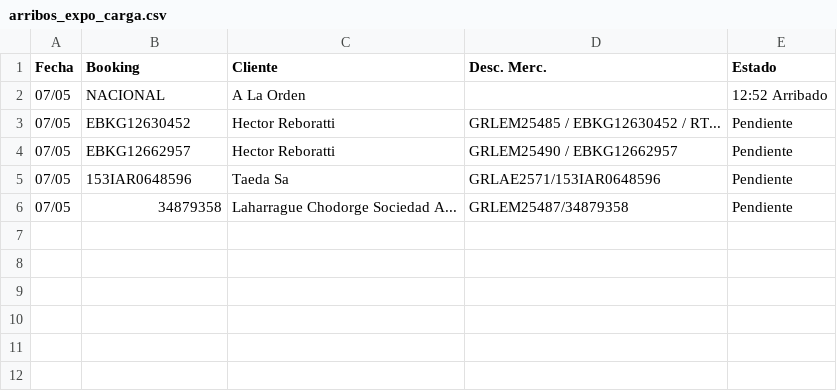
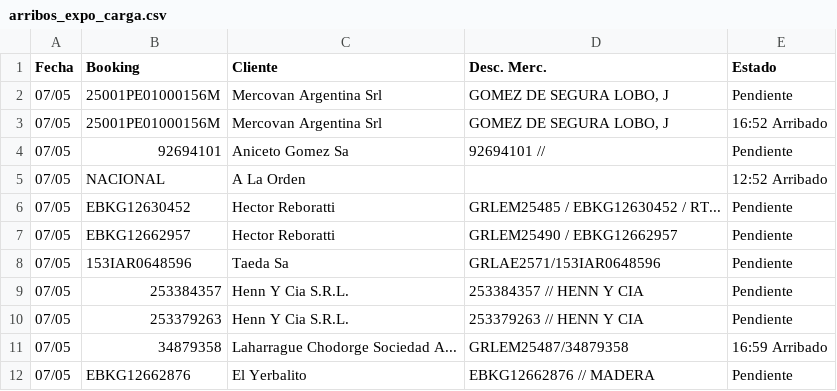
Before and after one commit to marajadesantelmo/dassa_operativo_stream, a CSV file: data/arribos_expo_carga.csv, drawn as a sheet.

```diff
--- a/data/arribos_expo_carga.csv
+++ b/data/arribos_expo_carga.csv
@@ -1,2 +1,5 @@
 Fecha,Booking,Cliente,Desc. Merc.,Estado
+07/05,25001PE01000156M,Mercovan Argentina Srl,"GOMEZ DE SEGURA LOBO, J",Pendiente
+07/05,25001PE01000156M,Mercovan Argentina Srl,"GOMEZ DE SEGURA LOBO, J",16:52 Arribado
+07/05,92694101,Aniceto Gomez Sa,92694101 //,Pendiente
 07/05,NACIONAL,A La Orden,,12:52 Arribado
@@ -5,2 +8,5 @@ Fecha,Booking,Cliente,Desc. Merc.,Estado
 07/05,153IAR0648596,Taeda Sa,GRLAE2571/153IAR0648596,Pendiente
-07/05,34879358,Laharrague Chodorge Sociedad A...,GRLEM25487/34879358,Pendiente
+07/05,253384357,Henn Y Cia S.R.L.,253384357 // HENN Y CIA,Pendiente
+07/05,253379263,Henn Y Cia S.R.L.,253379263 // HENN Y CIA,Pendiente
+07/05,34879358,Laharrague Chodorge Sociedad A...,GRLEM25487/34879358,16:59 Arribado
+07/05,EBKG12662876,El Yerbalito,EBKG12662876 // MADERA,Pendiente
```
Also changed, not shown: data/arribos.csv, data/balanza.csv, 1 other file.
